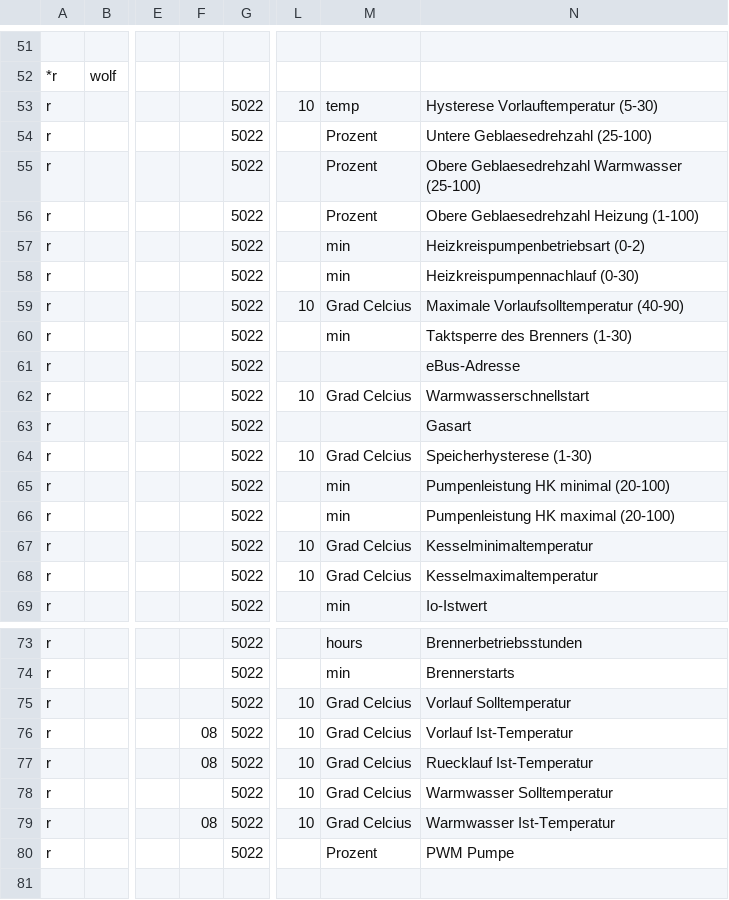
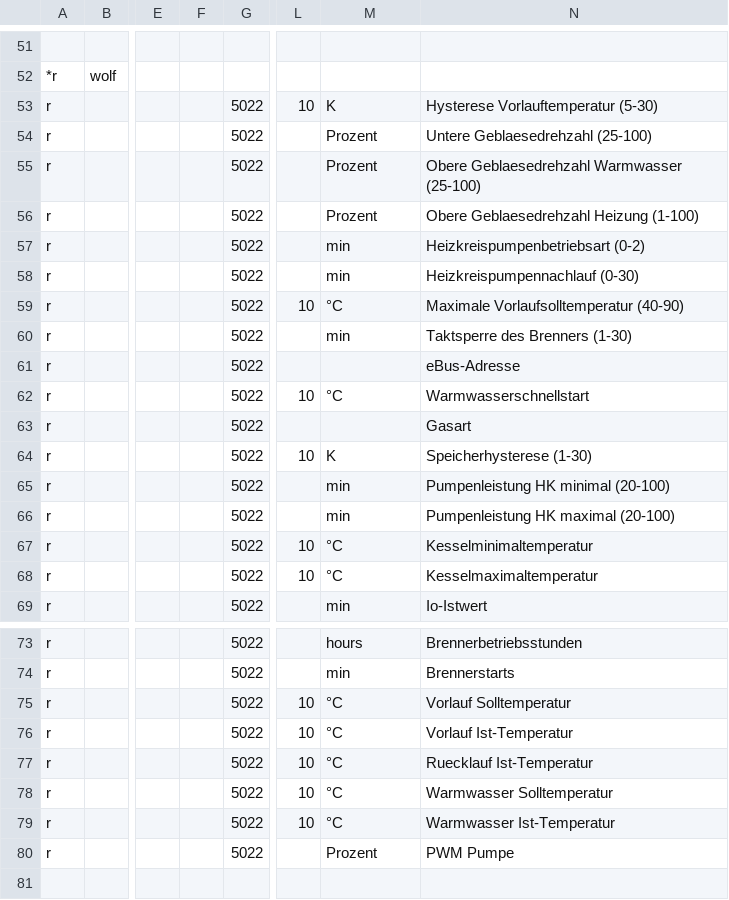
Before and after one commit to ulda/ebusd-configuration, a CSV file: ebusd-22.4.x/de/wolf/all.csv, drawn as a sheet; only a part is shown, gaps mark what is left out; the diff names each change by its address in the sheet, - before the commit and + after, or states it on an @@ line.

Commit message:
do not actively track temperatures - remove ZZ, change dimension of themperature

```diff
--- a/ebusd-22.4.x/de/wolf/all.csv
+++ b/ebusd-22.4.x/de/wolf/all.csv
-M53: temp
+M53: K
-M59: Grad Celcius
+M59: °C
-M62: Grad Celcius
+M62: °C
-M64: Grad Celcius
+M64: K
-M67:M68: Grad Celcius
+M67:M68: °C
-M75:M79: Grad Celcius
+M75:M79: °C
-F76:F77: 08
+F76:F77: (empty)
-F79: 08
+F79: (empty)
```
